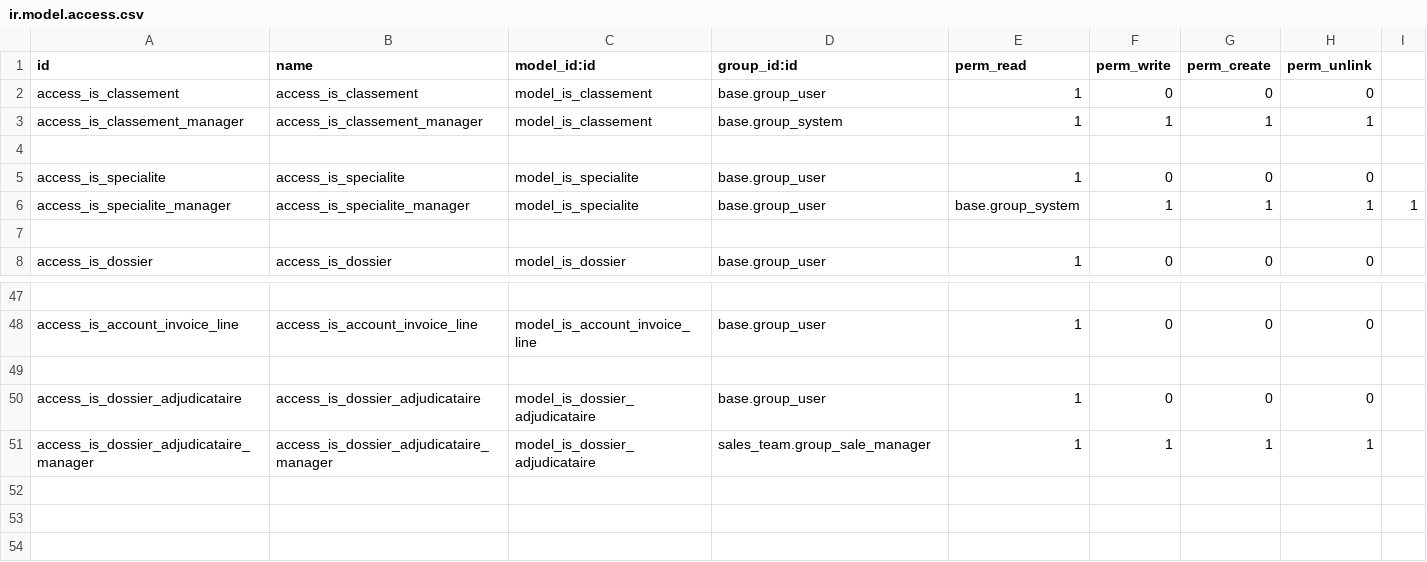
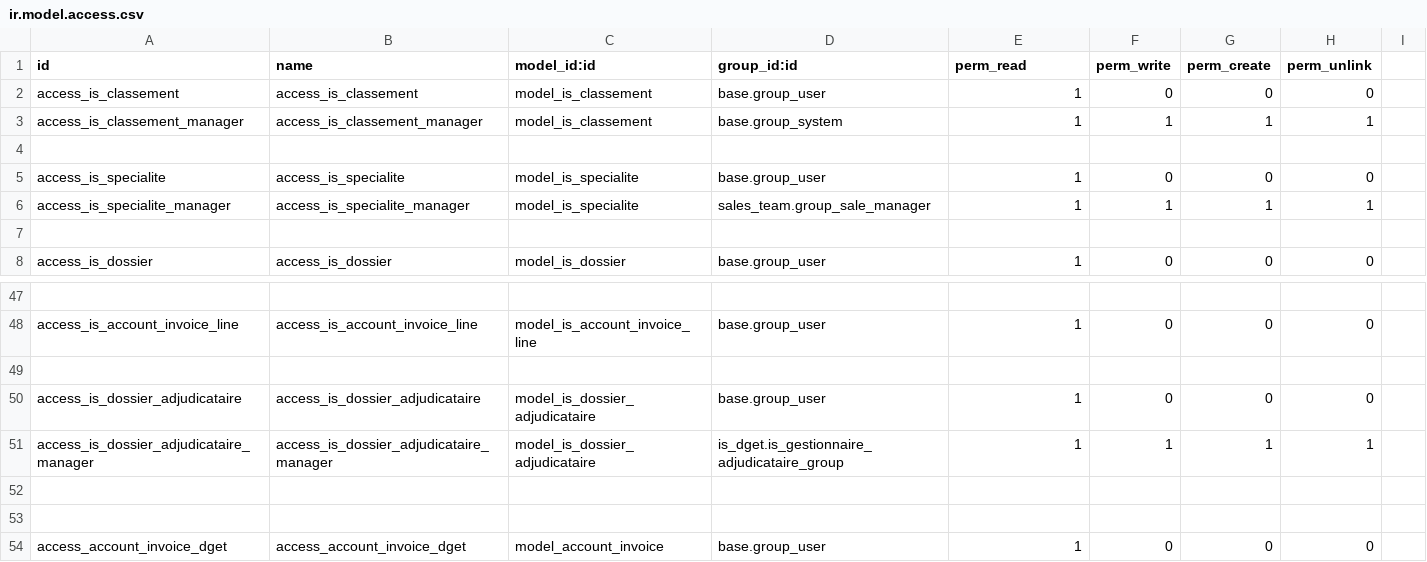
Before and after one commit to tonygalmiche/is_dget, a CSV file: security/ir.model.access.csv, drawn as a sheet; only a part is shown, gaps mark what is left out.

```diff
--- a/security/ir.model.access.csv
+++ b/security/ir.model.access.csv
@@ -5,3 +5,3 @@ access_is_classement_manager,access_is_classement_manager,model_is_classement,ba
 access_is_specialite,access_is_specialite,model_is_specialite,base.group_user,1,0,0,0
-access_is_specialite_manager,access_is_specialite_manager,model_is_specialite,base.group_user,base.group_system,1,1,1,1
+access_is_specialite_manager,access_is_specialite_manager,model_is_specialite,sales_team.group_sale_manager,1,1,1,1
 
@@ -50,2 +50,5 @@ access_is_account_invoice_line,access_is_account_invoice_line,model_is_account_i
 access_is_dossier_adjudicataire,access_is_dossier_adjudicataire,model_is_dossier_adjudicataire,base.group_user,1,0,0,0
-access_is_dossier_adjudicataire_manager,access_is_dossier_adjudicataire_manager,model_is_dossier_adjudicataire,sales_team.group_sale_manager,1,1,1,1
+access_is_dossier_adjudicataire_manager,access_is_dossier_adjudicataire_manager,model_is_dossier_adjudicataire,is_dget.is_gestionnaire_adjudicataire_group,1,1,1,1
+
+
+access_account_invoice_dget,access_account_invoice_dget,model_account_invoice,base.group_user,1,0,0,0
```
Also changed, not shown: 3 other files.
